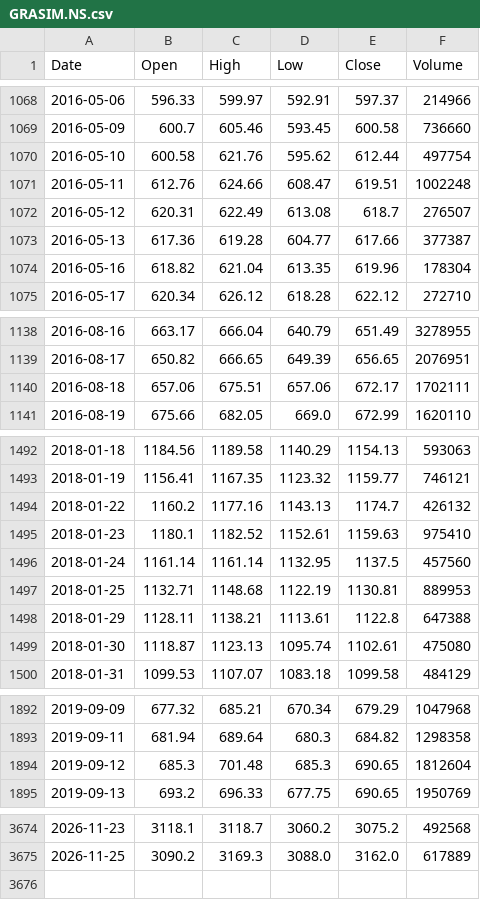
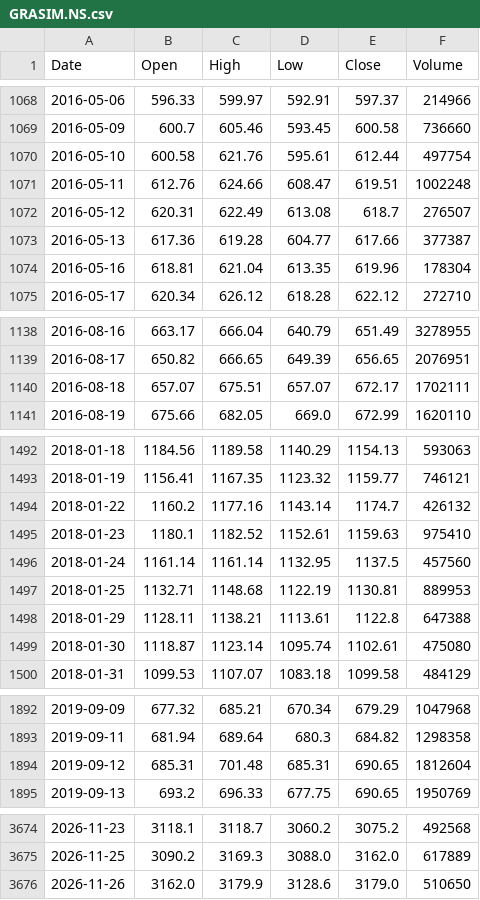
Before and after one commit to mjanthony819/backtestlab-nse, a CSV file: backend/data/cache/GRASIM.NS.csv, drawn as a sheet; only a part is shown, gaps mark what is left out; the diff covers the shown part only.

```diff
--- a/backend/data/cache/GRASIM.NS.csv
+++ b/backend/data/cache/GRASIM.NS.csv
@@ -1069,3 +1069,3 @@ Date,Open,High,Low,Close,Volume
 2016-05-09,600.7,605.46,593.45,600.58,736660
-2016-05-10,600.58,621.76,595.62,612.44,497754
+2016-05-10,600.58,621.76,595.61,612.44,497754
 2016-05-11,612.76,624.66,608.47,619.51,1002248
@@ -1073,3 +1073,3 @@ Date,Open,High,Low,Close,Volume
 2016-05-13,617.36,619.28,604.77,617.66,377387
-2016-05-16,618.82,621.04,613.35,619.96,178304
+2016-05-16,618.81,621.04,613.35,619.96,178304
 2016-05-17,620.34,626.12,618.28,622.12,272710
@@ -1139,3 +1139,3 @@ Date,Open,High,Low,Close,Volume
 2016-08-17,650.82,666.65,649.39,656.65,2076951
-2016-08-18,657.06,675.51,657.06,672.17,1702111
+2016-08-18,657.07,675.51,657.07,672.17,1702111
 2016-08-19,675.66,682.05,669.0,672.99,1620110
@@ -1493,3 +1493,3 @@ Date,Open,High,Low,Close,Volume
 2018-01-19,1156.41,1167.35,1123.32,1159.77,746121
-2018-01-22,1160.2,1177.16,1143.13,1174.7,426132
+2018-01-22,1160.2,1177.16,1143.14,1174.7,426132
 2018-01-23,1180.1,1182.52,1152.61,1159.63,975410
@@ -1498,3 +1498,3 @@ Date,Open,High,Low,Close,Volume
 2018-01-29,1128.11,1138.21,1113.61,1122.8,647388
-2018-01-30,1118.87,1123.13,1095.74,1102.61,475080
+2018-01-30,1118.87,1123.14,1095.74,1102.61,475080
 2018-01-31,1099.53,1107.07,1083.18,1099.58,484129
@@ -1893,3 +1893,3 @@ Date,Open,High,Low,Close,Volume
 2019-09-11,681.94,689.64,680.3,684.82,1298358
-2019-09-12,685.3,701.48,685.3,690.65,1812604
+2019-09-12,685.31,701.48,685.31,690.65,1812604
 2019-09-13,693.2,696.33,677.75,690.65,1950769
@@ -3675 +3675,2 @@ Date,Open,High,Low,Close,Volume
 2026-11-25,3090.2,3169.3,3088.0,3162.0,617889
+2026-11-26,3162.0,3179.9,3128.6,3179.0,510650
```
Also changed, not shown: 62 edited cells elsewhere in this file, backend/data/cache/ASIANPAINT.NS.csv, backend/data/cache/DIVISLAB.NS.csv, 49 other files.
